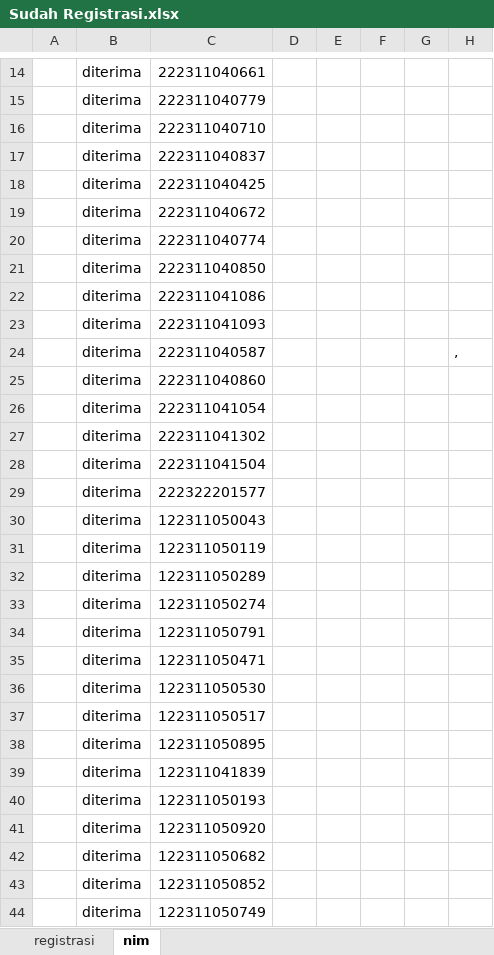
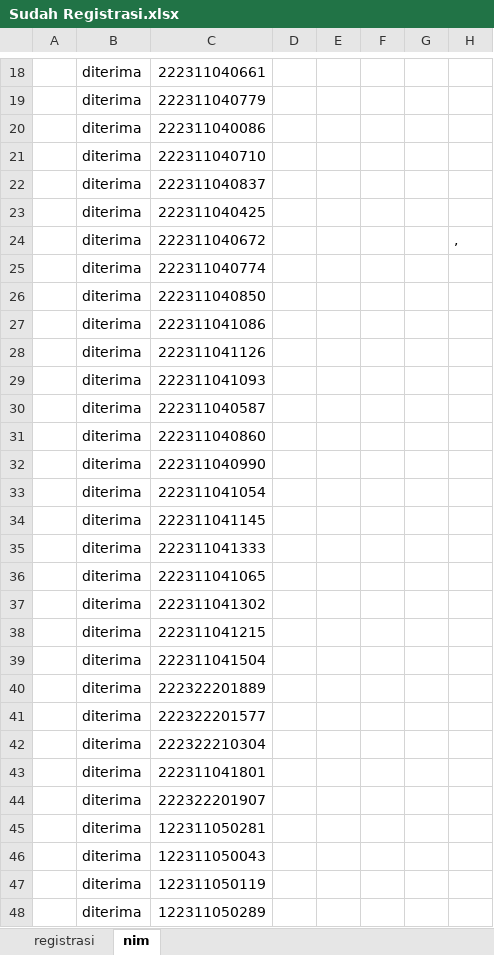
Before and after one commit to tirtareg/22smm, an Excel workbook: Sudah Registrasi.xlsx, sheet nim, drawn as a sheet; only a part is shown, gaps mark what is left out; the shorter side is filled out with more unchanged rows; values as stored, in another font and other column widths than the file's, no borders; conditional formats not drawn; addresses are those after the commit; the diff covers the shown part only; the diff names each change by its address in the sheet, - before the commit and + after, or states it on an @@ line.

```diff
--- a/Sudah Registrasi.xlsx (sheet nim)
+++ b/Sudah Registrasi.xlsx (sheet nim)
+row 20:  | diterima | 222311040086
-H24: (empty)
+H24: ,
+row 28:  | diterima | 222311041126
-H30: ,
+H30: (empty)
+row 32:  | diterima | 222311040990
+row 34:  | diterima | 222311041145
+row 35:  | diterima | 222311041333
+row 36:  | diterima | 222311041065
+row 38:  | diterima | 222311041215
+row 40:  | diterima | 222322201889
+row 42:  | diterima | 222322210304
+row 43:  | diterima | 222311041801
+row 44:  | diterima | 222322201907
+row 45:  | diterima | 122311050281
```
Also changed, not shown: 44 added rows and 56 removed rows elsewhere in this sheet, sheet registrasi, formulas that keep their value, data.xlsx, docs/Sudah Registrasi.xlsx, 3 other files.
